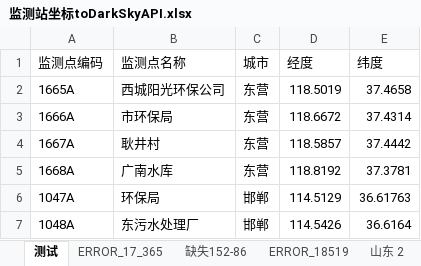
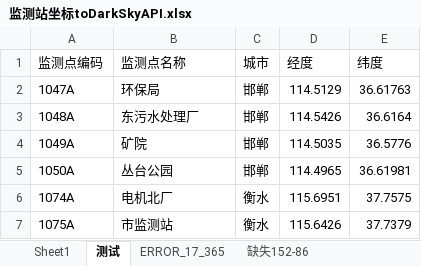
Before and after one commit to code12ab/AOD-PM2.5, an Excel workbook: 坐标/监测站坐标toDarkSkyAPI.xlsx, sheet 测试, drawn as a sheet; only a part is shown; the shorter side is filled out with more unchanged rows; values as stored, in another font and other column widths than the file's, no borders; the diff names each change by its address in the sheet, - before the commit and + after, or states it on an @@ line.

```diff
--- a/坐标/监测站坐标toDarkSkyAPI.xlsx (sheet 测试)
+++ b/坐标/监测站坐标toDarkSkyAPI.xlsx (sheet 测试)
+sheet tab: Sheet1
-row 2: 1665A | 西城阳光环保公司 | 东营 | 118.5019 | 37.4658
-row 3: 1666A | 市环保局 | 东营 | 118.6672 | 37.4314
-row 4: 1667A | 耿井村 | 东营 | 118.5857 | 37.4442
-row 5: 1668A | 广南水库 | 东营 | 118.8192 | 37.3781
```
Also changed, not shown: 坐标/站点列表-2018.11.08起_152.xlsx, 22 other files.
